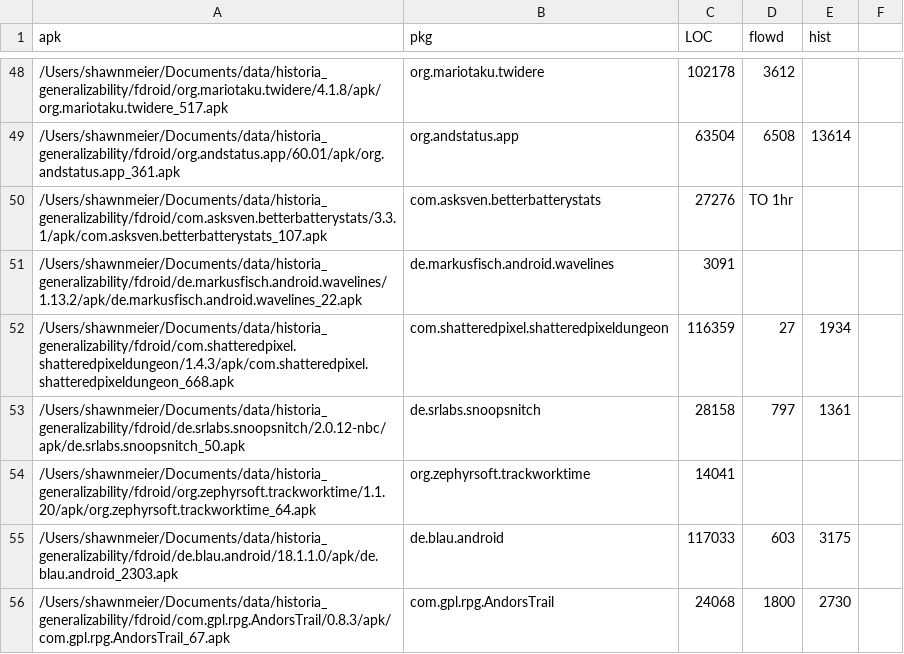
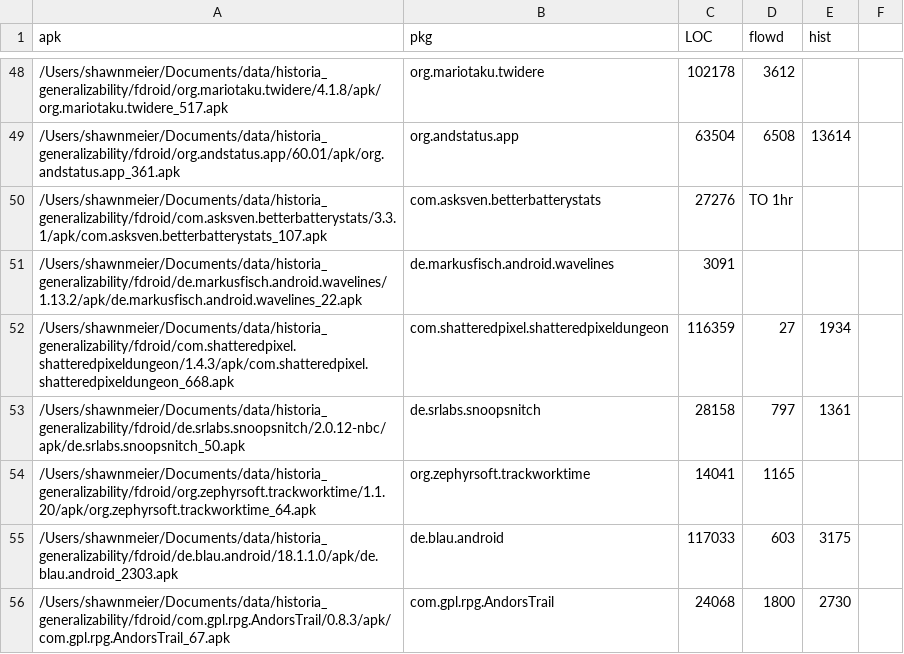
Before and after one commit to cuplv/Historia, a CSV file: notebooks/ossExp/locCount.csv, drawn as a sheet; only a part is shown, gaps mark what is left out; the diff covers the shown part only.

```diff
--- a/notebooks/ossExp/locCount.csv
+++ b/notebooks/ossExp/locCount.csv
@@ -53,3 +53,3 @@ apk,pkg,LOC,flowd,hist,,
 /Users/shawnmeier/Documents/data/historia_generalizability/fdroid/de.srlabs.snoopsnitch/2.0.12-nbc/apk/de.srlabs.snoopsnitch_50.apk,de.srlabs.snoopsnitch,28158,797,1361,,
-/Users/shawnmeier/Documents/data/historia_generalizability/fdroid/org.zephyrsoft.trackworktime/1.1.20/apk/org.zephyrsoft.trackworktime_64.apk,org.zephyrsoft.trackworktime,14041,,,,
+/Users/shawnmeier/Documents/data/historia_generalizability/fdroid/org.zephyrsoft.trackworktime/1.1.20/apk/org.zephyrsoft.trackworktime_64.apk,org.zephyrsoft.trackworktime,14041,1165,,,
 /Users/shawnmeier/Documents/data/historia_generalizability/fdroid/de.blau.android/18.1.1.0/apk/de.blau.android_2303.apk,de.blau.android,117033,603,3175,,
```
Also changed, not shown: 15 edited cells elsewhere in this file.
